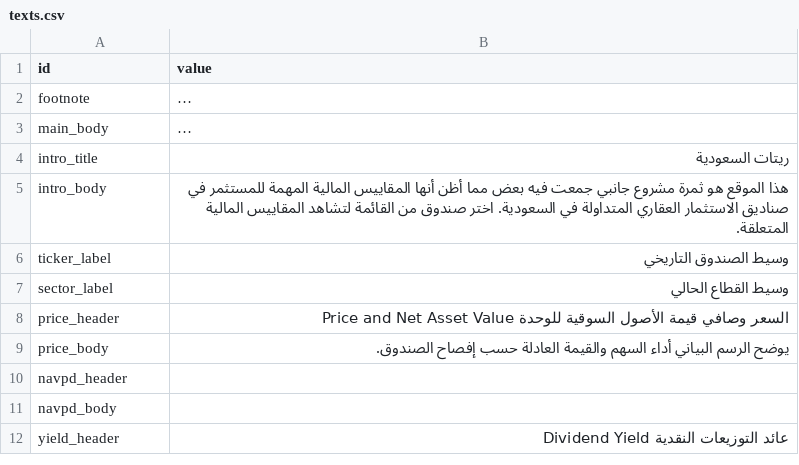
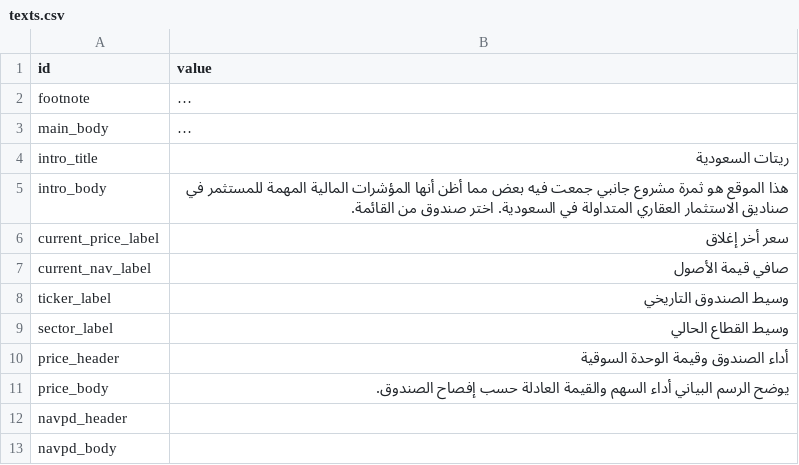
Before and after one commit to thruway22/cuddly-fiesta, a CSV file: data/texts.csv, drawn as a sheet; only a part is shown; the shorter side is filled out with more unchanged rows; long unchanged cells end in …; addresses are those after the commit; the diff names each change by its address in the sheet, - before the commit and + after, or states it on an @@ line.

Commit message:
Add files via upload

```diff
--- a/data/texts.csv
+++ b/data/texts.csv
-B5 (value): …أظن أنها المقاييس المالية المهمة للمستثمر في صناديق الاستثمار العقاري المتداولة في السعودية. اختر صندوق من القائمة لتشاهد المقاييس المالية المتعلقة.
+B5 (value): …أظن أنها المؤشرات المالية المهمة للمستثمر في صناديق الاستثمار العقاري المتداولة في السعودية. اختر صندوق من القائمة.
+row 6: current_price_label | سعر أخر إغلاق
+row 7: current_nav_label | صافي قيمة الأصول
-B10 (value): السعر وصافي قيمة الأصول السوقية للوحدة Price and Net Asset Value
+B10 (value): أداء الصندوق وقيمة الوحدة السوقية
```
